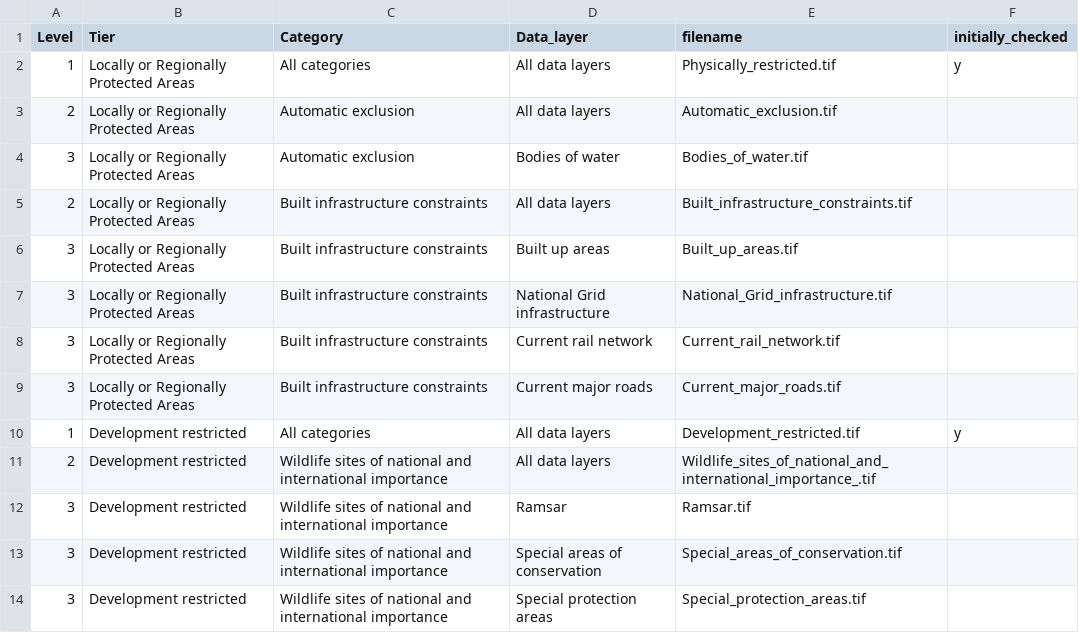
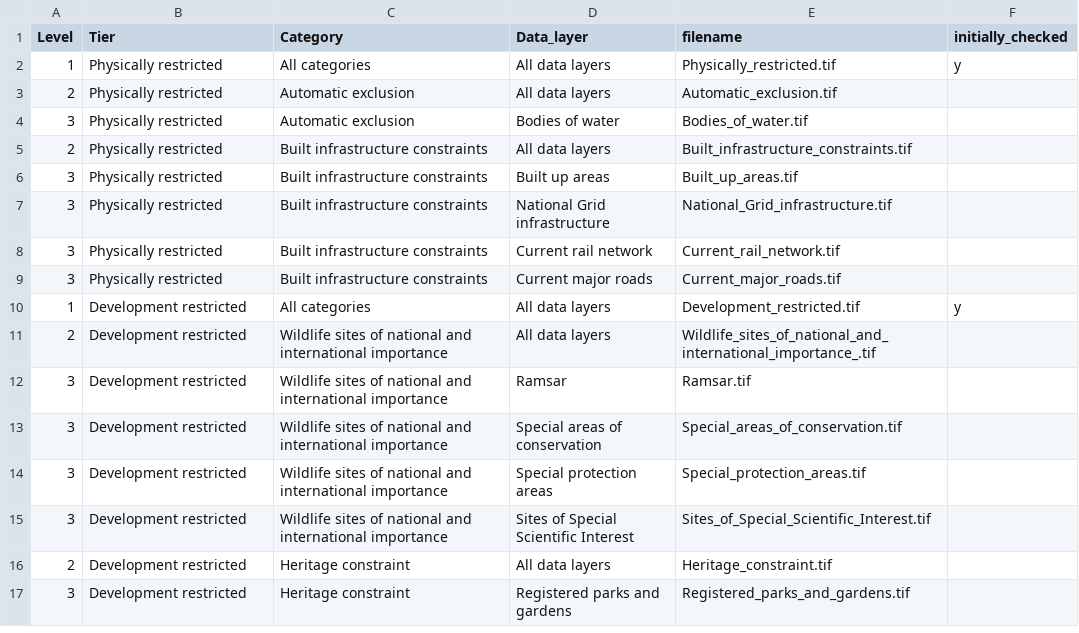
Before and after one commit to digital-land/land-use-calculator, a CSV file: static/data/PUBLIC_LAYERS/ultimate_land_metadata.csv, drawn as a sheet; only a part is shown; the shorter side is filled out with more unchanged rows.

Commit message:
Correct metadata

```diff
--- a/static/data/PUBLIC_LAYERS/ultimate_land_metadata.csv
+++ b/static/data/PUBLIC_LAYERS/ultimate_land_metadata.csv
@@ -1,10 +1,10 @@
 Level,Tier,Category,Data_layer,filename,initially_checked
-1,Locally or Regionally Protected Areas,All categories,All data layers,Physically_restricted.tif,y
-2,Locally or Regionally Protected Areas,Automatic exclusion,All data layers,Automatic_exclusion.tif,
-3,Locally or Regionally Protected Areas,Automatic exclusion,Bodies of water,Bodies_of_water.tif,
-2,Locally or Regionally Protected Areas,Built infrastructure constraints,All data layers,Built_infrastructure_constraints.tif,
-3,Locally or Regionally Protected Areas,Built infrastructure constraints,Built up areas,Built_up_areas.tif,
-3,Locally or Regionally Protected Areas,Built infrastructure constraints,National Grid infrastructure,National_Grid_infrastructure.tif,
-3,Locally or Regionally Protected Areas,Built infrastructure constraints,Current rail network,Current_rail_network.tif,
-3,Locally or Regionally Protected Areas,Built infrastructure constraints,Current major roads,Current_major_roads.tif,
+1,Physically restricted,All categories,All data layers,Physically_restricted.tif,y
+2,Physically restricted,Automatic exclusion,All data layers,Automatic_exclusion.tif,
+3,Physically restricted,Automatic exclusion,Bodies of water,Bodies_of_water.tif,
+2,Physically restricted,Built infrastructure constraints,All data layers,Built_infrastructure_constraints.tif,
+3,Physically restricted,Built infrastructure constraints,Built up areas,Built_up_areas.tif,
+3,Physically restricted,Built infrastructure constraints,National Grid infrastructure,National_Grid_infrastructure.tif,
+3,Physically restricted,Built infrastructure constraints,Current rail network,Current_rail_network.tif,
+3,Physically restricted,Built infrastructure constraints,Current major roads,Current_major_roads.tif,
 1,Development restricted,All categories,All data layers,Development_restricted.tif,y
```
